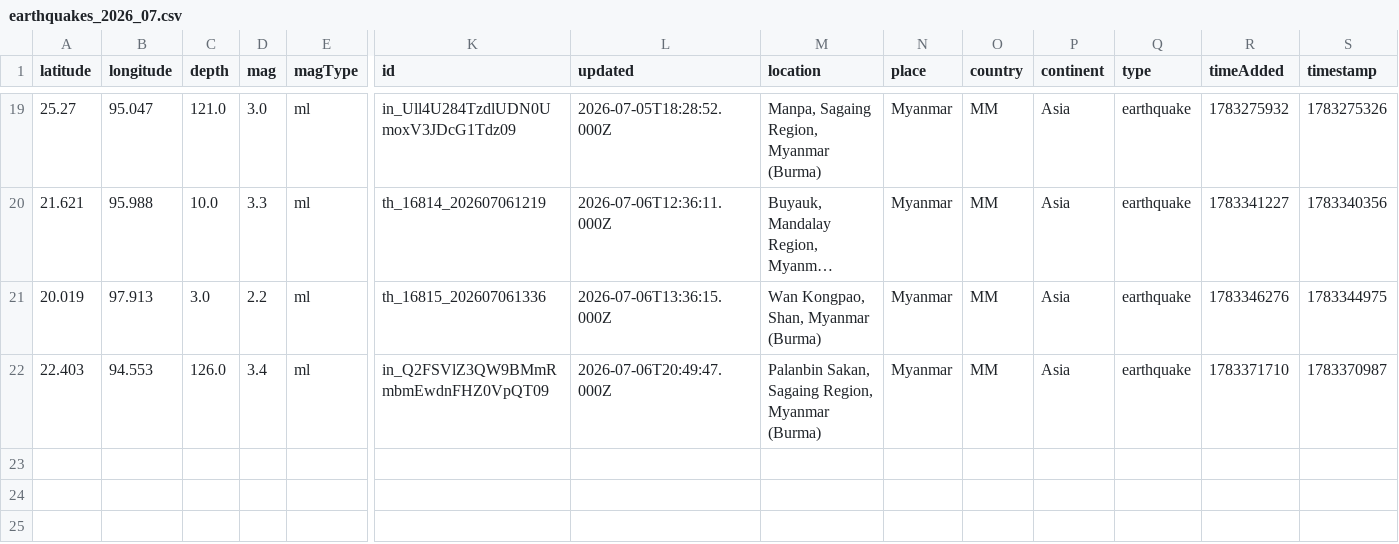
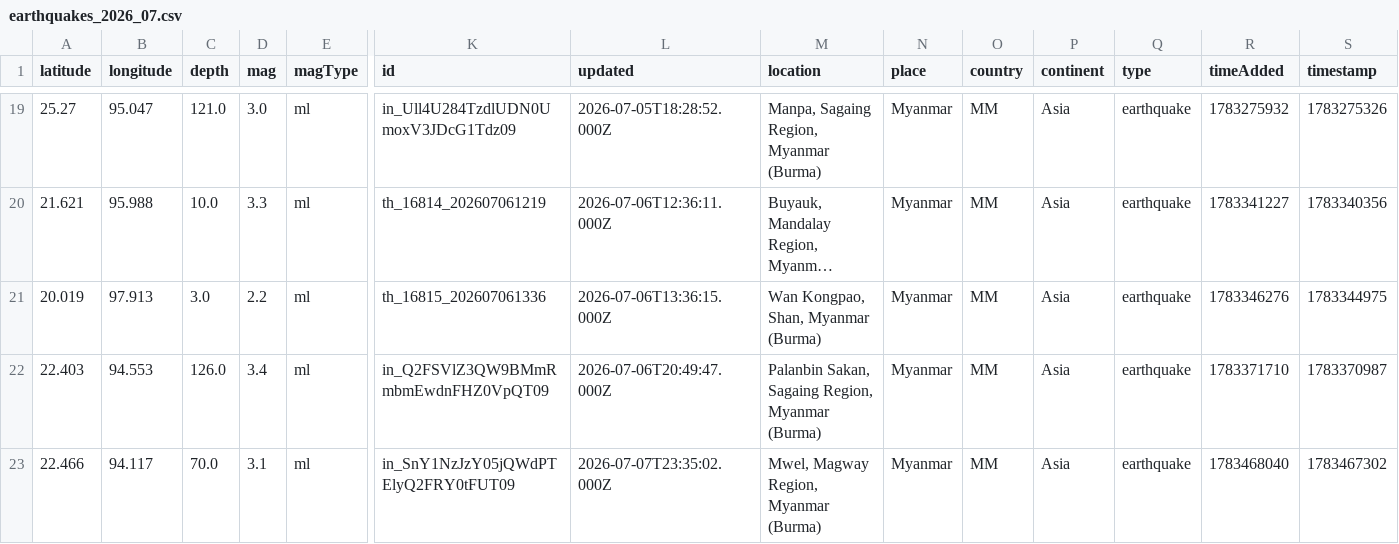
Before and after one commit to akzedevops/mmeqopendata, a CSV file: quake_exports/csv/monthly/earthquakes_2026_07.csv, drawn as a sheet; only a part is shown, gaps mark what is left out; long unchanged cells end in …; rows hold the shown columns only; the diff names each change by its address in the sheet, - before the commit and + after, or states it on an @@ line.

```diff
--- a/quake_exports/csv/monthly/earthquakes_2026_07.csv
+++ b/quake_exports/csv/monthly/earthquakes_2026_07.csv
+row 23: 22.466 | 94.117 | 70.0 | 3.1 | ml | in_SnY1NzJzY05jQWdPTElyQ2FRY0tFUT09 | 2026-07-07T23:35:02.000Z | Mwel, Magway Region, Myanmar (Burma) | Myanmar | MM | Asia | earthquake | 1783468040 | 1783467302
```
Also changed, not shown: quake_exports/csv/yearly/earthquakes_2026.csv, 4 other files.
